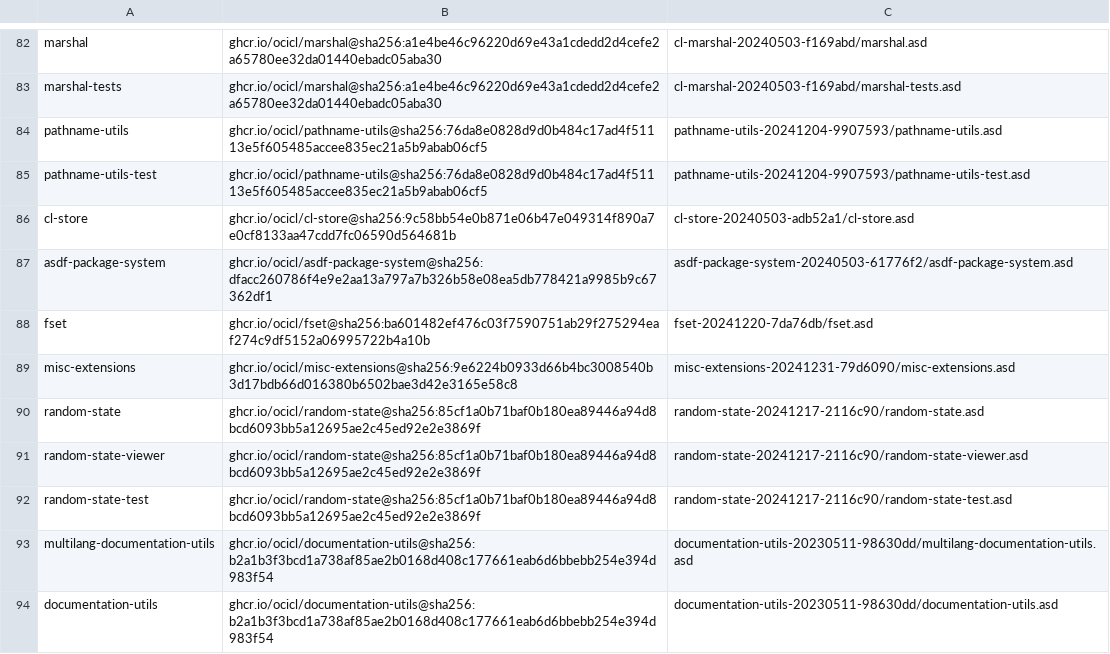
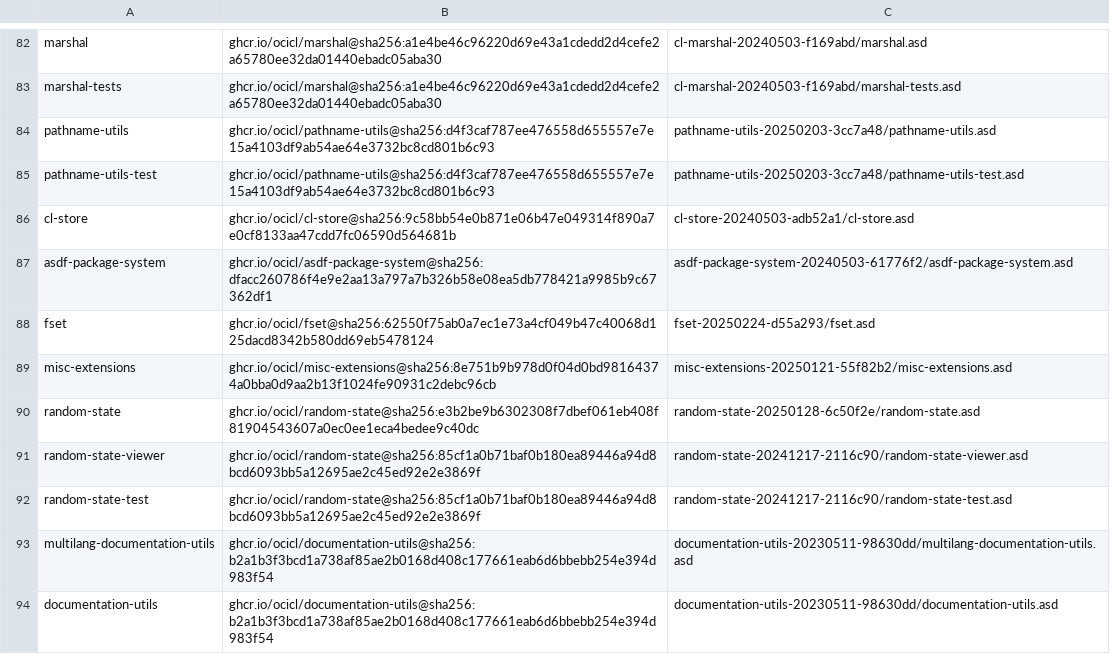
Before and after one commit to atgreen/openldk, a CSV file: systems.csv, drawn as a sheet; only a part is shown, gaps mark what is left out; the diff covers the shown part only.

Commit message:
Upgrade to latest systems

```diff
--- a/systems.csv
+++ b/systems.csv
@@ -83,9 +83,9 @@ marshal, ghcr.io/ocicl/marshal@sha256:a1e4be46c96220d69e43a1cdedd2d4cefe2a65780e
 marshal-tests, ghcr.io/ocicl/marshal@sha256:a1e4be46c96220d69e43a1cdedd2d4cefe2a65780ee32da01440ebadc05aba30, cl-marshal-20240503-f169abd/marshal-tests.asd
-pathname-utils, ghcr.io/ocicl/pathname-utils@sha256:76da8e0828d9d0b484c17ad4f51113e5f605485accee835ec21a5b9abab06cf5, pathname-utils-20241204-9907593/pathname-utils.asd
-pathname-utils-test, ghcr.io/ocicl/pathname-utils@sha256:76da8e0828d9d0b484c17ad4f51113e5f605485accee835ec21a5b9abab06cf5, pathname-utils-20241204-9907593/pathname-utils-test.asd
+pathname-utils, ghcr.io/ocicl/pathname-utils@sha256:d4f3caf787ee476558d655557e7e15a4103df9ab54ae64e3732bc8cd801b6c93, pathname-utils-20250203-3cc7a48/pathname-utils.asd
+pathname-utils-test, ghcr.io/ocicl/pathname-utils@sha256:d4f3caf787ee476558d655557e7e15a4103df9ab54ae64e3732bc8cd801b6c93, pathname-utils-20250203-3cc7a48/pathname-utils-test.asd
 cl-store, ghcr.io/ocicl/cl-store@sha256:9c58bb54e0b871e06b47e049314f890a7e0cf8133aa47cdd7fc06590d564681b, cl-store-20240503-adb52a1/cl-store.asd
 asdf-package-system, ghcr.io/ocicl/asdf-package-system@sha256:dfacc260786f4e9e2aa13a797a7b326b58e08ea5db778421a9985b9c67362df1, asdf-package-system-20240503-61776f2/asdf-package-system.asd
-fset, ghcr.io/ocicl/fset@sha256:ba601482ef476c03f7590751ab29f275294eaf274c9df5152a06995722b4a10b, fset-20241220-7da76db/fset.asd
-misc-extensions, ghcr.io/ocicl/misc-extensions@sha256:9e6224b0933d66b4bc3008540b3d17bdb66d016380b6502bae3d42e3165e58c8, misc-extensions-20241231-79d6090/misc-extensions.asd
-random-state, ghcr.io/ocicl/random-state@sha256:85cf1a0b71baf0b180ea89446a94d8bcd6093bb5a12695ae2c45ed92e2e3869f, random-state-20241217-2116c90/random-state.asd
+fset, ghcr.io/ocicl/fset@sha256:62550f75ab0a7ec1e73a4cf049b47c40068d125dacd8342b580dd69eb5478124, fset-20250224-d55a293/fset.asd
+misc-extensions, ghcr.io/ocicl/misc-extensions@sha256:8e751b9b978d0f04d0bd98164374a0bba0d9aa2b13f1024fe90931c2debc96cb, misc-extensions-20250121-55f82b2/misc-extensions.asd
+random-state, ghcr.io/ocicl/random-state@sha256:e3b2be9b6302308f7dbef061eb408f81904543607a0ec0ee1eca4bedee9c40dc, random-state-20250128-6c50f2e/random-state.asd
 random-state-viewer, ghcr.io/ocicl/random-state@sha256:85cf1a0b71baf0b180ea89446a94d8bcd6093bb5a12695ae2c45ed92e2e3869f, random-state-20241217-2116c90/random-state-viewer.asd
```
Also changed, not shown: 44 edited cells elsewhere in this file.
